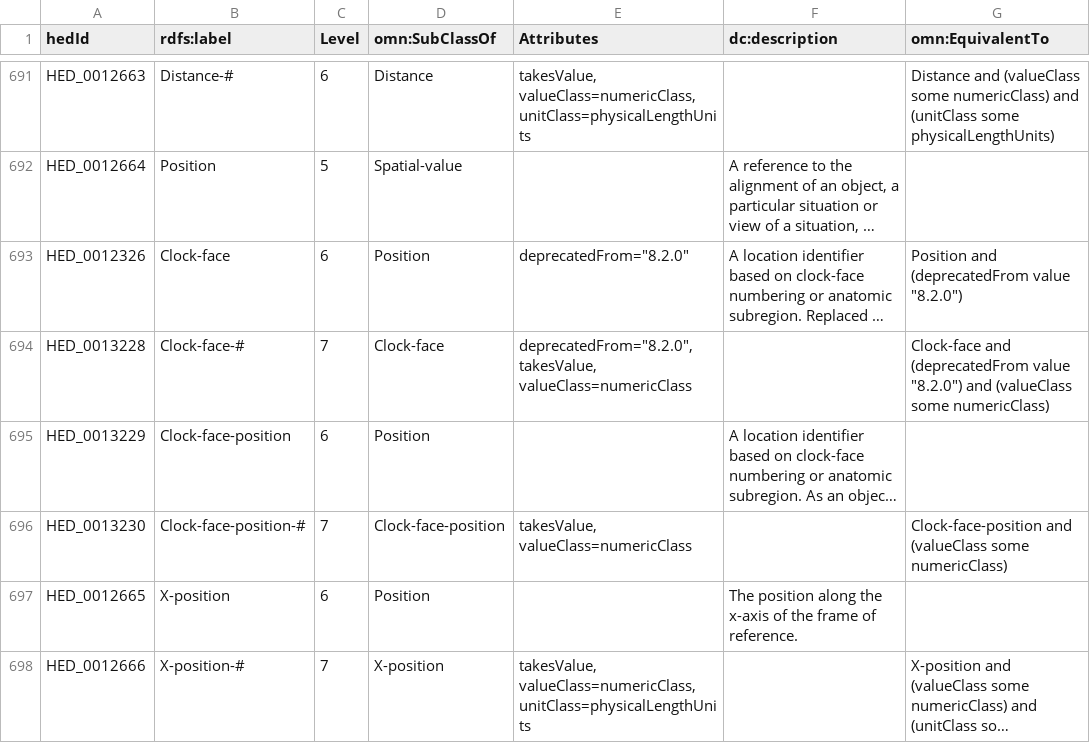
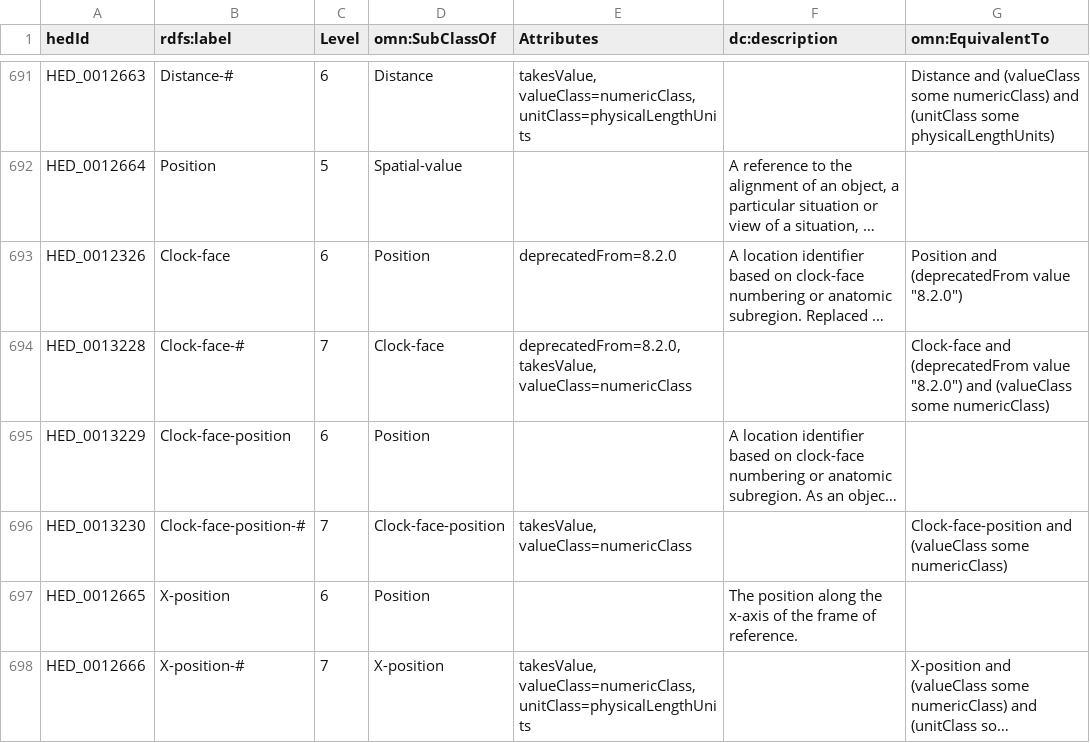
Before and after one commit to hed-standard/hed-schemas, a TSV file: standard_schema/prerelease/hedtsv/HED8.4.0/HED8.4.0_Tag.tsv, drawn as a sheet; only a part is shown, gaps mark what is left out; long unchanged cells end in …; the diff names each change by its address in the sheet, - before the commit and + after, or states it on an @@ line.

Commit message:
Another try with quotes

```diff
--- a/standard_schema/prerelease/hedtsv/HED8.4.0/HED8.4.0_Tag.tsv
+++ b/standard_schema/prerelease/hedtsv/HED8.4.0/HED8.4.0_Tag.tsv
-E693 (Attributes): deprecatedFrom="8.2.0"
+E693 (Attributes): deprecatedFrom=8.2.0
-E694 (Attributes): deprecatedFrom="8.2.0", takesValue, valueClass=numericClass
+E694 (Attributes): deprecatedFrom=8.2.0, takesValue, valueClass=numericClass
```
